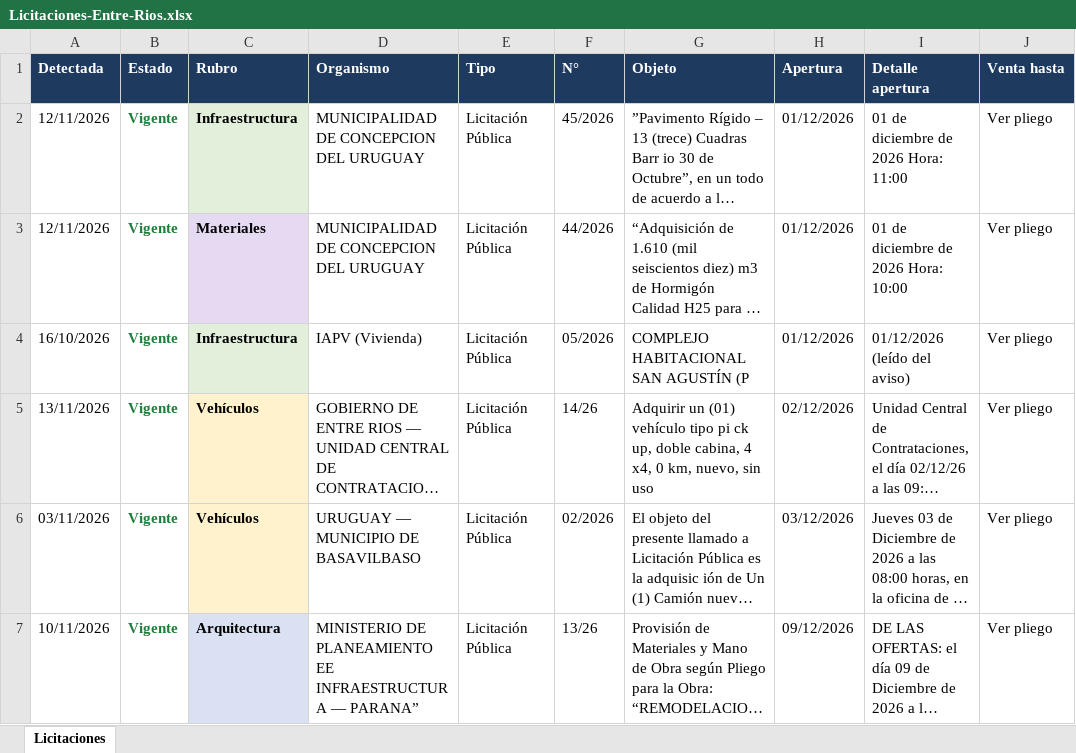
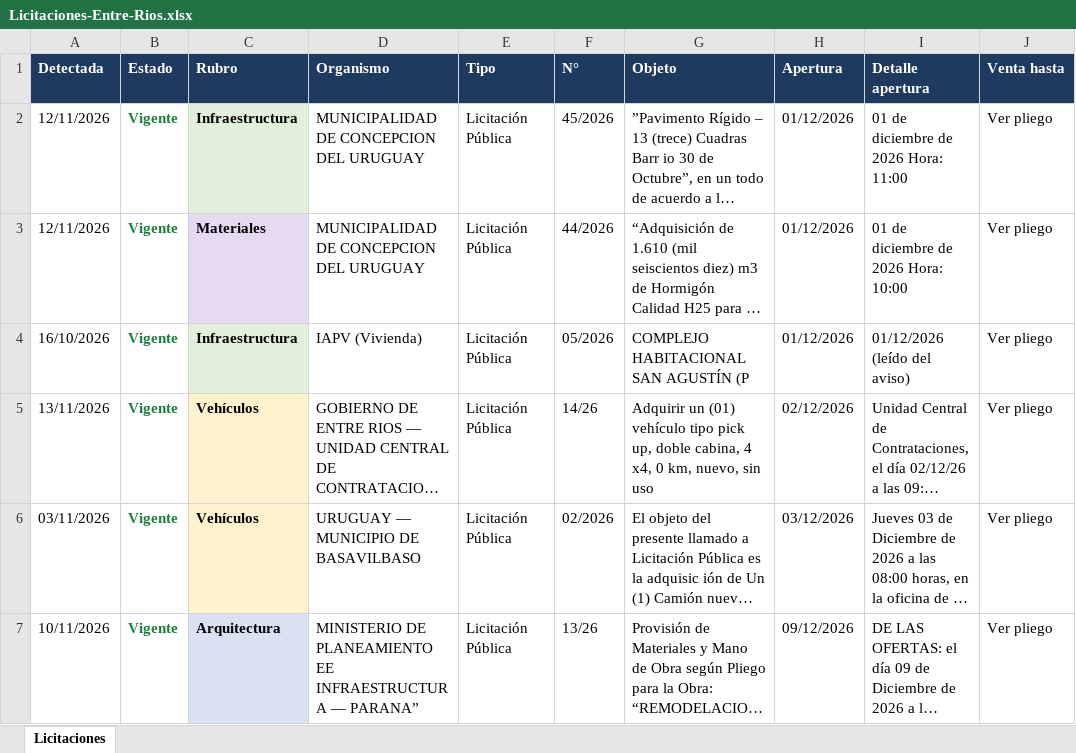
Before and after one commit to delfivit/lic-ER, an Excel workbook: Licitaciones-Entre-Rios.xlsx, sheet Licitaciones, drawn as a sheet; only a part is shown; long unchanged cells end in …; values as stored, in another font and other column widths than the file's, no borders; the diff covers the shown part only; the diff names each change by its address in the sheet, - before the commit and + after, or states it on an @@ line.

Commit message:
Licitaciones al 17/11/2026

```diff
--- a/Licitaciones-Entre-Rios.xlsx (sheet Licitaciones)
+++ b/Licitaciones-Entre-Rios.xlsx (sheet Licitaciones)
-G5 (Objeto): …vehículo tipo pi ck up, doble…
+G5 (Objeto): …vehículo tipo pick up, doble…
```
Also changed, not shown: 2 added rows, 4 removed rows, 13 edited cells and cell formats elsewhere in this sheet, hidden cells, 3 other files.
